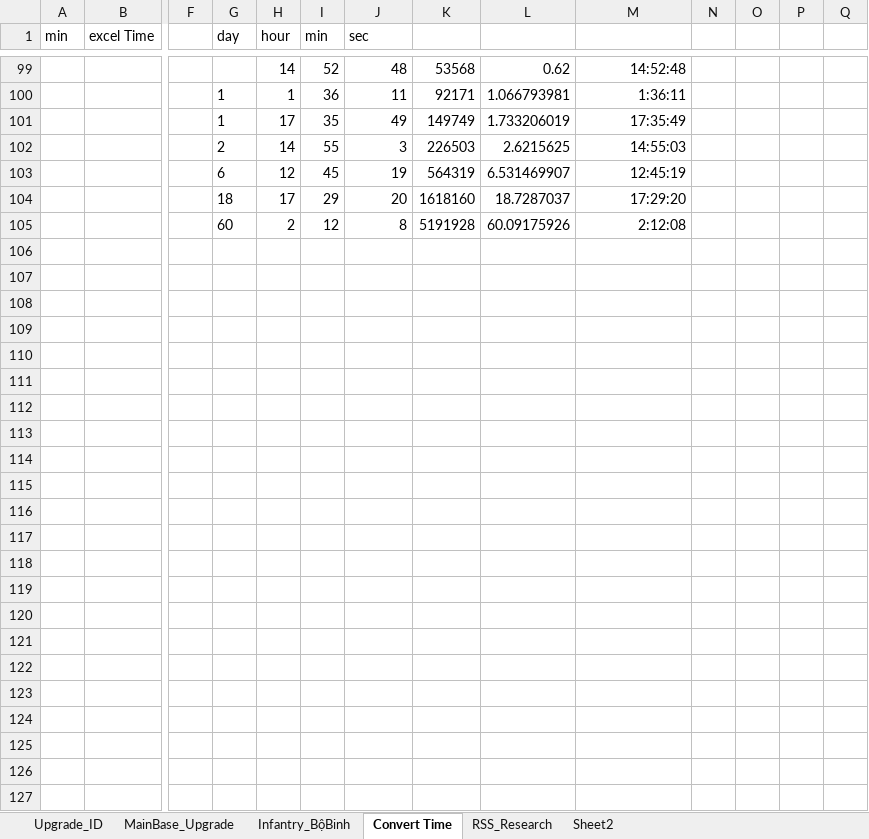
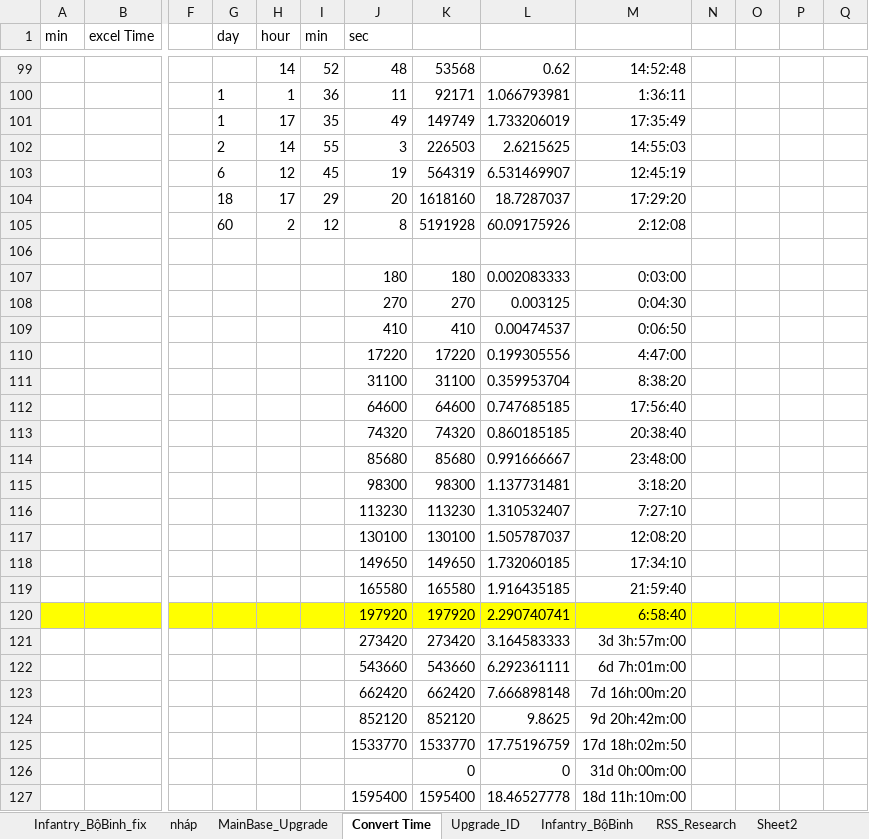
Before and after one commit to GameVae/FileXmind, an Excel workbook: Xmind/Upgrade_Research/Infantry.xlsx, sheet Convert Time, drawn as a sheet; only a part is shown, gaps mark what is left out; values as stored, in another font and other column widths than the file's, no borders; rows hold the shown columns only; the diff covers the shown part only; the diff names each change by its address in the sheet, - before the commit and + after, or states it on an @@ line.

```diff
--- a/Xmind/Upgrade_Research/Infantry.xlsx (sheet Convert Time)
+++ b/Xmind/Upgrade_Research/Infantry.xlsx (sheet Convert Time)
+sheet tab: Infantry_BộBinh_fix
+sheet tab: nháp
@@ sheet tab order changed: Infantry_BộBinh_fix | nháp | MainBase_Upgrade | Convert Time | Upgrade_ID | Infantry_BộBinh | RSS_Research | Sheet2 @@
+row 106: (empty)
+row 107:  |  |  |  |  |  | 180 | 180 | 0.002083333 | 0:03:00
+row 108:  |  |  |  |  |  | 270 | 270 | 0.003125 | 0:04:30
+row 109:  |  |  |  |  |  | 410 | 410 | 0.00474537 | 0:06:50
+row 110:  |  |  |  |  |  | 17220 | 17220 | 0.199305556 | 4:47:00
+row 111:  |  |  |  |  |  | 31100 | 31100 | 0.359953704 | 8:38:20
+row 112:  |  |  |  |  |  | 64600 | 64600 | 0.747685185 | 17:56:40
+row 113:  |  |  |  |  |  | 74320 | 74320 | 0.860185185 | 20:38:40
+row 114:  |  |  |  |  |  | 85680 | 85680 | 0.991666667 | 23:48:00
+row 115:  |  |  |  |  |  | 98300 | 98300 | 1.137731481 | 3:18:20
+row 116:  |  |  |  |  |  | 113230 | 113230 | 1.310532407 | 7:27:10
+row 117:  |  |  |  |  |  | 130100 | 130100 | 1.505787037 | 12:08:20
+row 118:  |  |  |  |  |  | 149650 | 149650 | 1.732060185 | 17:34:10
+row 119:  |  |  |  |  |  | 165580 | 165580 | 1.916435185 | 21:59:40
+row 120:  |  |  |  |  |  | 197920 | 197920 | 2.290740741 | 6:58:40
+row 121:  |  |  |  |  |  | 273420 | 273420 | 3.164583333 | 3d 3h:57m:00
+row 122:  |  |  |  |  |  | 543660 | 543660 | 6.292361111 | 6d 7h:01m:00
+row 123:  |  |  |  |  |  | 662420 | 662420 | 7.666898148 | 7d 16h:00m:20
+row 124:  |  |  |  |  |  | 852120 | 852120 | 9.8625 | 9d 20h:42m:00
+row 125:  |  |  |  |  |  | 1533770 | 1533770 | 17.75196759 | 17d 18h:02m:50
+row 126:  |  |  |  |  |  |  | 0 | 0 | 31d 0h:00m:00
+row 127:  |  |  |  |  |  | 1595400 | 1595400 | 18.46527778 | 18d 11h:10m:00
```
Also changed, not shown: 25 added rows, 25 removed rows and 30 edited cells elsewhere in this sheet, sheet MainBase_Upgrade, sheet Infantry_BộBinh, formulas that keep their value.
